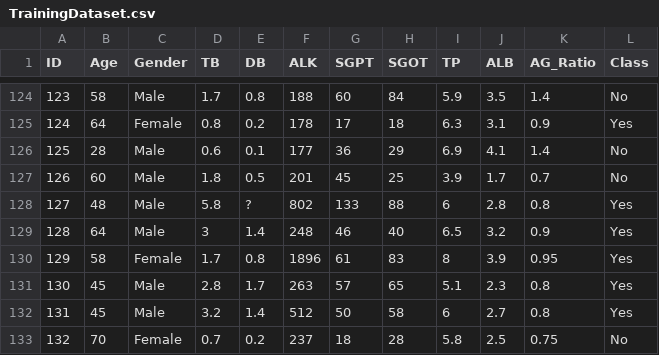
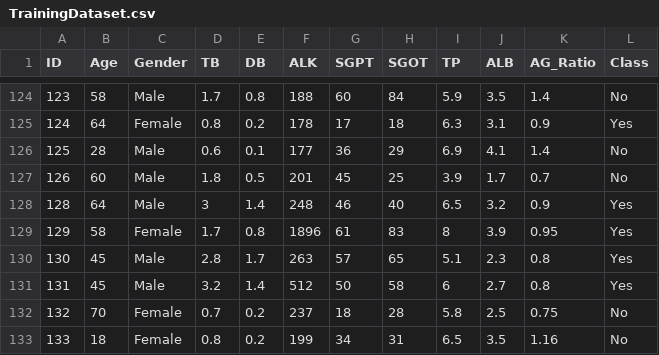
Before and after one commit to Wathsara/da, a CSV file: TrainingDataset.csv, drawn as a sheet; only a part is shown, gaps mark what is left out; the shorter side is filled out with more unchanged rows; the diff names each change by its address in the sheet, - before the commit and + after, or states it on an @@ line.

Commit message:
Update TrainingDataset.csv

```diff
--- a/TrainingDataset.csv
+++ b/TrainingDataset.csv
-row 128: 127 | 48 | Male | 5.8 | ? | 802 | 133 | 88 | 6 | 2.8 | 0.8 | Yes
```
